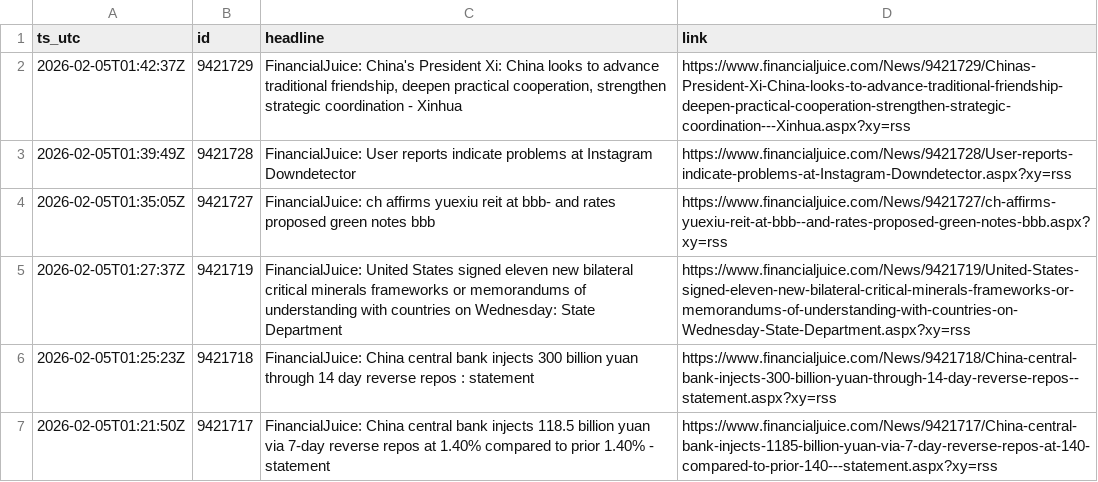
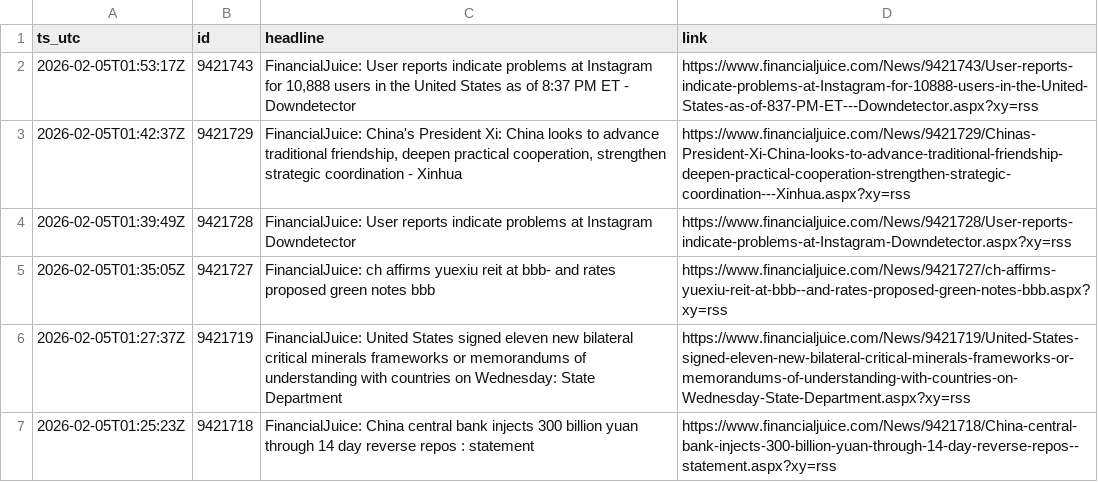
Before and after one commit to QaSH-data/econ-data, a CSV file: data/news/rss/rss_last_24h.csv, drawn as a sheet; only a part is shown; the shorter side is filled out with more unchanged rows; the diff names each change by its address in the sheet, - before the commit and + after, or states it on an @@ line.

Commit message:
auto: update data 2026-02-04T18:00:01

```diff
--- a/data/news/rss/rss_last_24h.csv
+++ b/data/news/rss/rss_last_24h.csv
+row 2: 2026-02-05T01:53:17Z | 9421743 | FinancialJuice: User reports indicate problems at Instagram for 10,888 users in the United States as of 8:37 PM ET - Downdetector | https://www.financialjuice.com/News/9421743/User-reports-indicate-problems-at-Instagram-for-10888-users-in-the-United-States-as-of-837-PM-ET---Downdetector.aspx?xy=rss
```
